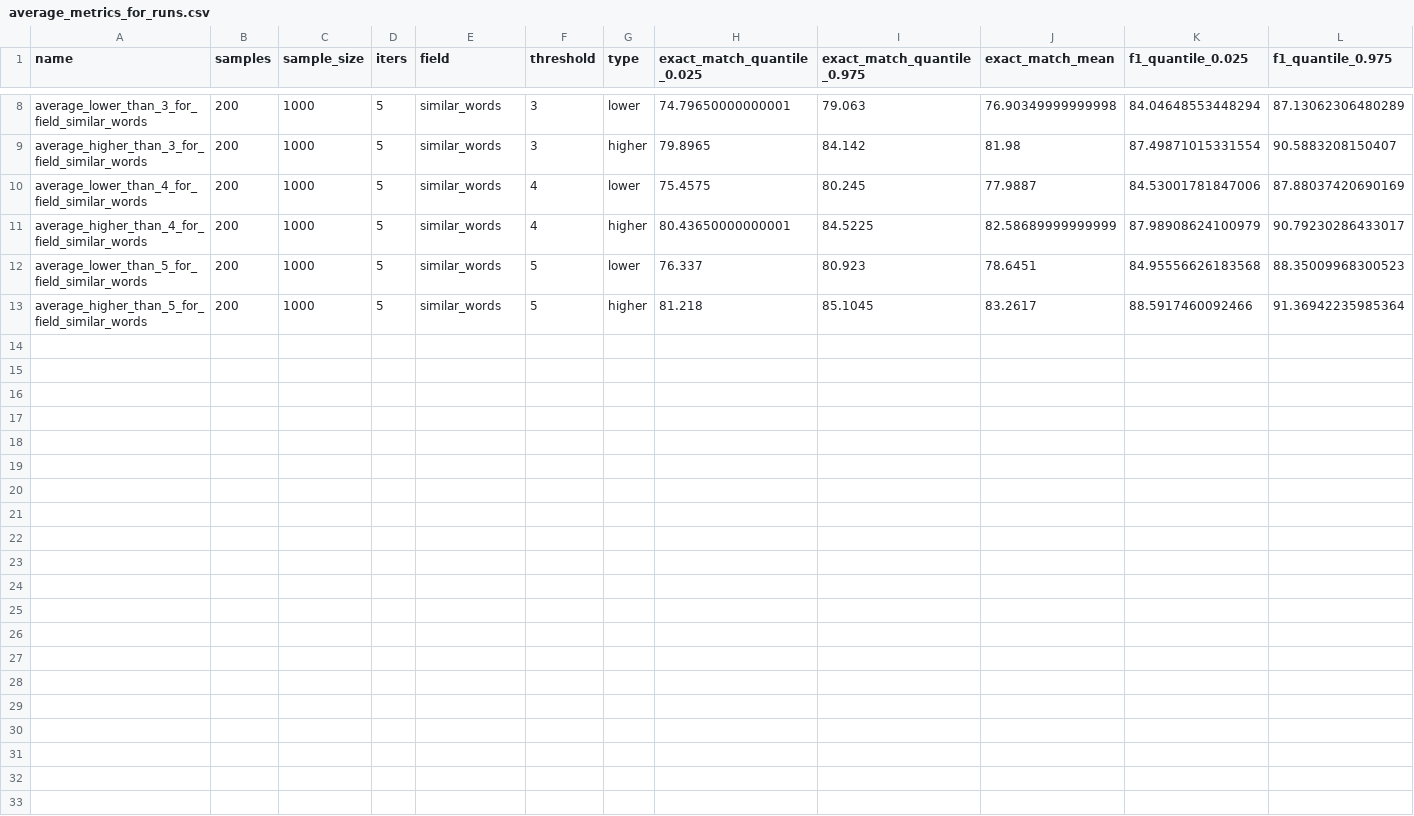
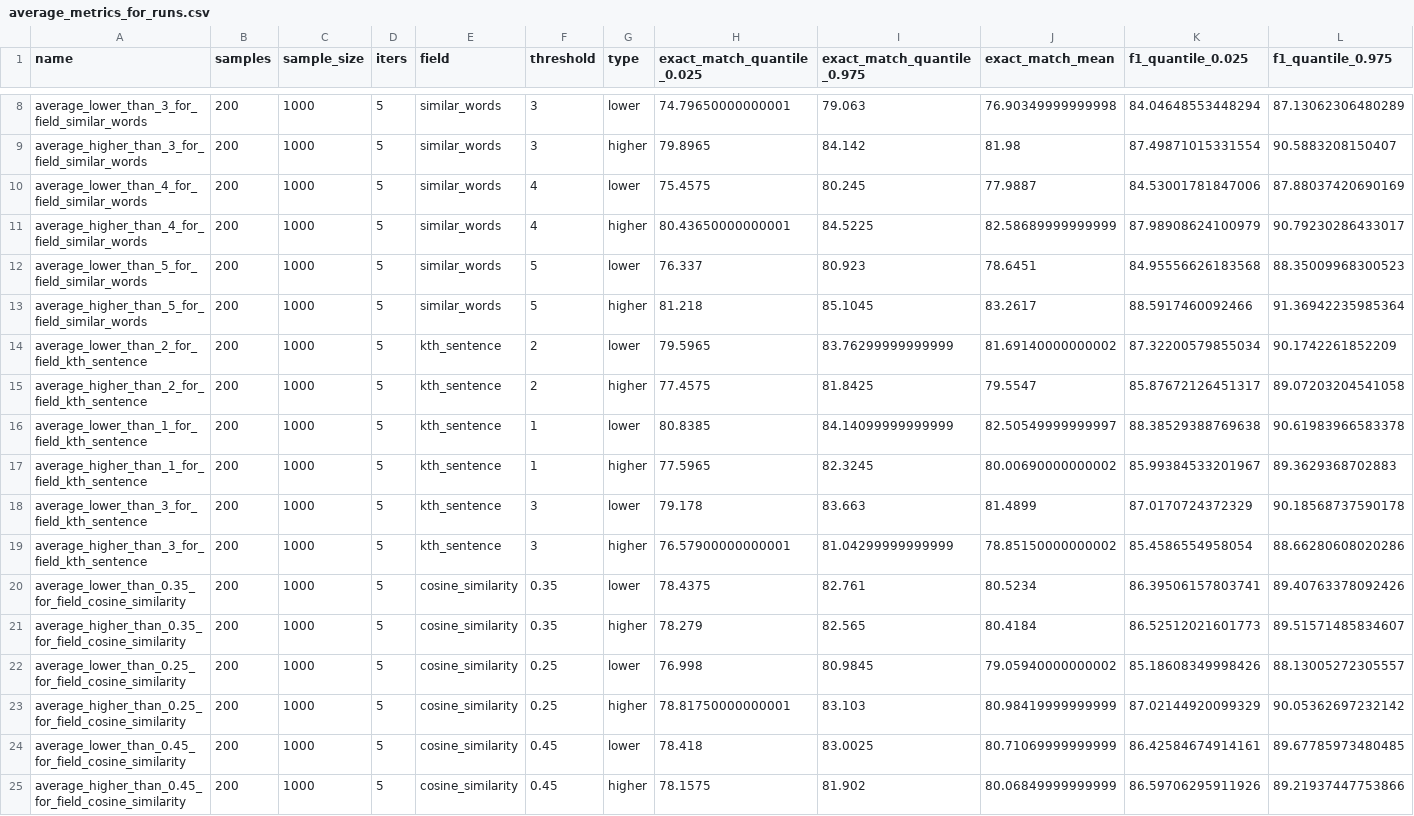
Before and after one commit to Lukinooo/Think-Twice-Before-you-Answer, a CSV file: average_metrics_for_runs.csv, drawn as a sheet; only a part is shown, gaps mark what is left out; rows hold the shown columns only; the diff names each change by its address in the sheet, - before the commit and + after, or states it on an @@ line.

```diff
--- a/average_metrics_for_runs.csv
+++ b/average_metrics_for_runs.csv
+row 14: average_lower_than_2_for_field_kth_sentence | 200 | 1000 | 5 | kth_sentence | 2 | lower | 79.5965 | 83.76299999999999 | 81.69140000000002 | 87.32200579855034 | 90.1742261852209
+row 15: average_higher_than_2_for_field_kth_sentence | 200 | 1000 | 5 | kth_sentence | 2 | higher | 77.4575 | 81.8425 | 79.5547 | 85.87672126451317 | 89.07203204541058
+row 16: average_lower_than_1_for_field_kth_sentence | 200 | 1000 | 5 | kth_sentence | 1 | lower | 80.8385 | 84.14099999999999 | 82.50549999999997 | 88.38529388769638 | 90.61983966583378
+row 17: average_higher_than_1_for_field_kth_sentence | 200 | 1000 | 5 | kth_sentence | 1 | higher | 77.5965 | 82.3245 | 80.00690000000002 | 85.99384533201967 | 89.3629368702883
+row 18: average_lower_than_3_for_field_kth_sentence | 200 | 1000 | 5 | kth_sentence | 3 | lower | 79.178 | 83.663 | 81.4899 | 87.0170724372329 | 90.18568737590178
+row 19: average_higher_than_3_for_field_kth_sentence | 200 | 1000 | 5 | kth_sentence | 3 | higher | 76.57900000000001 | 81.04299999999999 | 78.85150000000002 | 85.4586554958054 | 88.66280608020286
+row 20: average_lower_than_0.35_for_field_cosine_similarity | 200 | 1000 | 5 | cosine_similarity | 0.35 | lower | 78.4375 | 82.761 | 80.5234 | 86.39506157803741 | 89.40763378092426
+row 21: average_higher_than_0.35_for_field_cosine_similarity | 200 | 1000 | 5 | cosine_similarity | 0.35 | higher | 78.279 | 82.565 | 80.4184 | 86.52512021601773 | 89.51571485834607
+row 22: average_lower_than_0.25_for_field_cosine_similarity | 200 | 1000 | 5 | cosine_similarity | 0.25 | lower | 76.998 | 80.9845 | 79.05940000000002 | 85.18608349998426 | 88.13005272305557
+row 23: average_higher_than_0.25_for_field_cosine_similarity | 200 | 1000 | 5 | cosine_similarity | 0.25 | higher | 78.81750000000001 | 83.103 | 80.98419999999999 | 87.02144920099329 | 90.05362697232142
+row 24: average_lower_than_0.45_for_field_cosine_similarity | 200 | 1000 | 5 | cosine_similarity | 0.45 | lower | 78.418 | 83.0025 | 80.71069999999999 | 86.42584674914161 | 89.67785973480485
+row 25: average_higher_than_0.45_for_field_cosine_similarity | 200 | 1000 | 5 | cosine_similarity | 0.45 | higher | 78.1575 | 81.902 | 80.06849999999999 | 86.59706295911926 | 89.21937447753866
```
Also changed, not shown: evaluated_metrics_for_average.csv, 3 other files.
